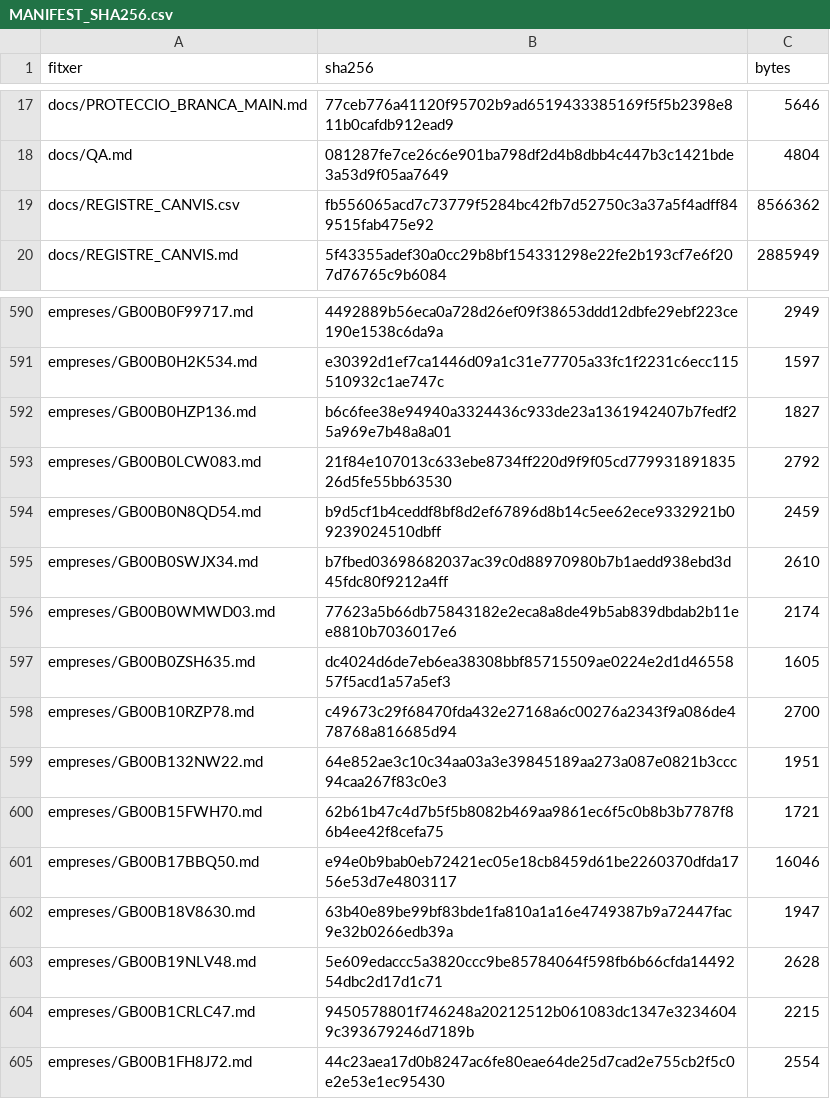
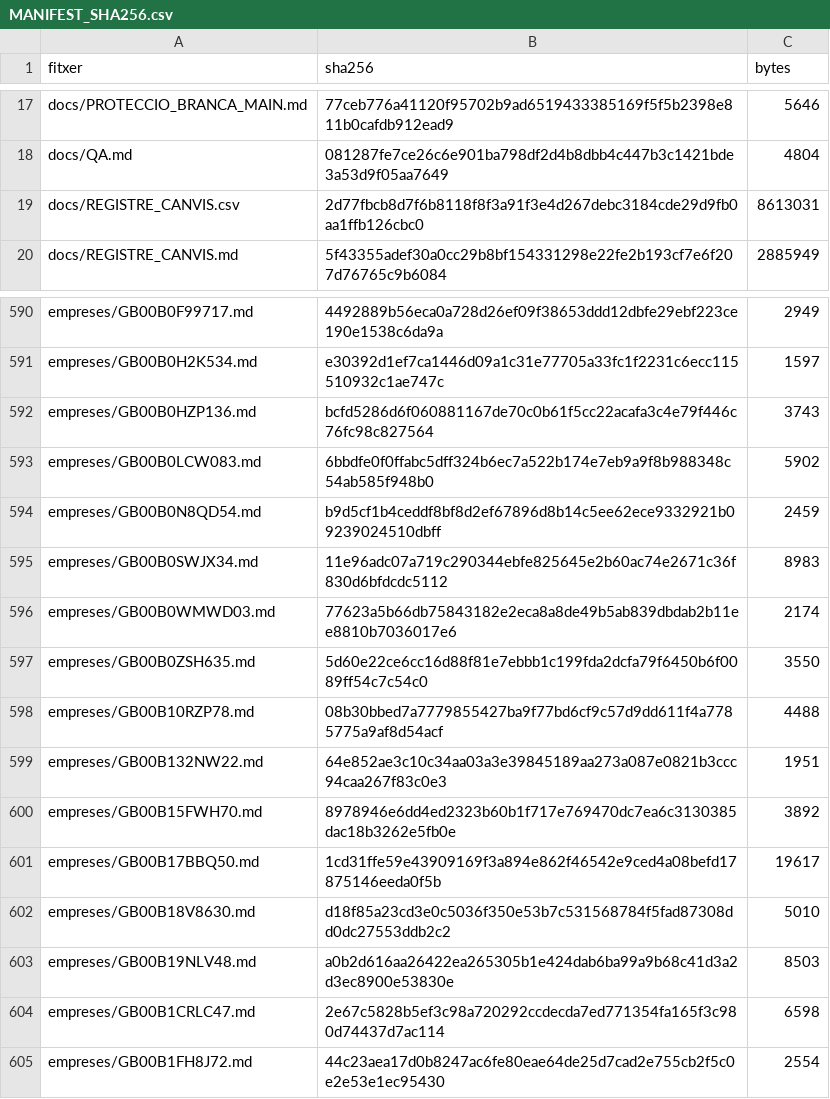
Before and after one commit to jmasoribas-max/base-fundadors-ceo-stoxx600, a CSV file: MANIFEST_SHA256.csv, drawn as a sheet; only a part is shown, gaps mark what is left out.

```diff
--- a/MANIFEST_SHA256.csv
+++ b/MANIFEST_SHA256.csv
@@ -18,3 +18,3 @@ docs/PROTECCIO_BRANCA_MAIN.md,77ceb776a41120f95702b9ad6519433385169f5f5b2398e811
 docs/QA.md,081287fe7ce26c6e901ba798df2d4b8dbb4c447b3c1421bde3a53d9f05aa7649,4804
-docs/REGISTRE_CANVIS.csv,fb556065acd7c73779f5284bc42fb7d52750c3a37a5f4adff849515fab475e92,8566362
+docs/REGISTRE_CANVIS.csv,2d77fbcb8d7f6b8118f8f3a91f3e4d267debc3184cde29d9fb0aa1ffb126cbc0,8613031
 docs/REGISTRE_CANVIS.md,5f43355adef30a0cc29b8bf154331298e22fe2b193cf7e6f207d76765c9b6084,2885949
@@ -591,15 +591,15 @@ empreses/GB00B0F99717.md,4492889b56eca0a728d26ef09f38653ddd12dbfe29ebf223ce190e1
 empreses/GB00B0H2K534.md,e30392d1ef7ca1446d09a1c31e77705a33fc1f2231c6ecc115510932c1ae747c,1597
-empreses/GB00B0HZP136.md,b6c6fee38e94940a3324436c933de23a1361942407b7fedf25a969e7b48a8a01,1827
-empreses/GB00B0LCW083.md,21f84e107013c633ebe8734ff220d9f9f05cd77993189183526d5fe55bb63530,2792
+empreses/GB00B0HZP136.md,bcfd5286d6f060881167de70c0b61f5cc22acafa3c4e79f446c76fc98c827564,3743
+empreses/GB00B0LCW083.md,6bbdfe0f0ffabc5dff324b6ec7a522b174e7eb9a9f8b988348c54ab585f948b0,5902
 empreses/GB00B0N8QD54.md,b9d5cf1b4ceddf8bf8d2ef67896d8b14c5ee62ece9332921b09239024510dbff,2459
-empreses/GB00B0SWJX34.md,b7fbed03698682037ac39c0d88970980b7b1aedd938ebd3d45fdc80f9212a4ff,2610
+empreses/GB00B0SWJX34.md,11e96adc07a719c290344ebfe825645e2b60ac74e2671c36f830d6bfdcdc5112,8983
 empreses/GB00B0WMWD03.md,77623a5b66db75843182e2eca8a8de49b5ab839dbdab2b11ee8810b7036017e6,2174
-empreses/GB00B0ZSH635.md,dc4024d6de7eb6ea38308bbf85715509ae0224e2d1d4655857f5acd1a57a5ef3,1605
-empreses/GB00B10RZP78.md,c49673c29f68470fda432e27168a6c00276a2343f9a086de478768a816685d94,2700
+empreses/GB00B0ZSH635.md,5d60e22ce6cc16d88f81e7ebbb1c199fda2dcfa79f6450b6f0089ff54c7c54c0,3550
+empreses/GB00B10RZP78.md,08b30bbed7a7779855427ba9f77bd6cf9c57d9dd611f4a7785775a9af8d54acf,4488
 empreses/GB00B132NW22.md,64e852ae3c10c34aa03a3e39845189aa273a087e0821b3ccc94caa267f83c0e3,1951
-empreses/GB00B15FWH70.md,62b61b47c4d7b5f5b8082b469aa9861ec6f5c0b8b3b7787f86b4ee42f8cefa75,1721
-empreses/GB00B17BBQ50.md,e94e0b9bab0eb72421ec05e18cb8459d61be2260370dfda1756e53d7e4803117,16046
-empreses/GB00B18V8630.md,63b40e89be99bf83bde1fa810a1a16e4749387b9a72447fac9e32b0266edb39a,1947
-empreses/GB00B19NLV48.md,5e609edaccc5a3820ccc9be85784064f598fb6b66cfda1449254dbc2d17d1c71,2628
-empreses/GB00B1CRLC47.md,9450578801f746248a20212512b061083dc1347e32346049c393679246d7189b,2215
+empreses/GB00B15FWH70.md,8978946e6dd4ed2323b60b1f717e769470dc7ea6c3130385dac18b3262e5fb0e,3892
+empreses/GB00B17BBQ50.md,1cd31ffe59e43909169f3a894e862f46542e9ced4a08befd17875146eeda0f5b,19617
+empreses/GB00B18V8630.md,d18f85a23cd3e0c5036f350e53b7c531568784f5fad87308dd0dc27553ddb2c2,5010
+empreses/GB00B19NLV48.md,a0b2d616aa26422ea265305b1e424dab6ba99a9b68c41d3a2d3ec8900e53830e,8503
+empreses/GB00B1CRLC47.md,2e67c5828b5ef3c98a720292ccdecda7ed771354fa165f3c980d74437d7ac114,6598
 empreses/GB00B1FH8J72.md,44c23aea17d0b8247ac6fe80eae64de25d7cad2e755cb2f5c0e2e53e1ec95430,2554
```
Also changed, not shown: 11 other files.
